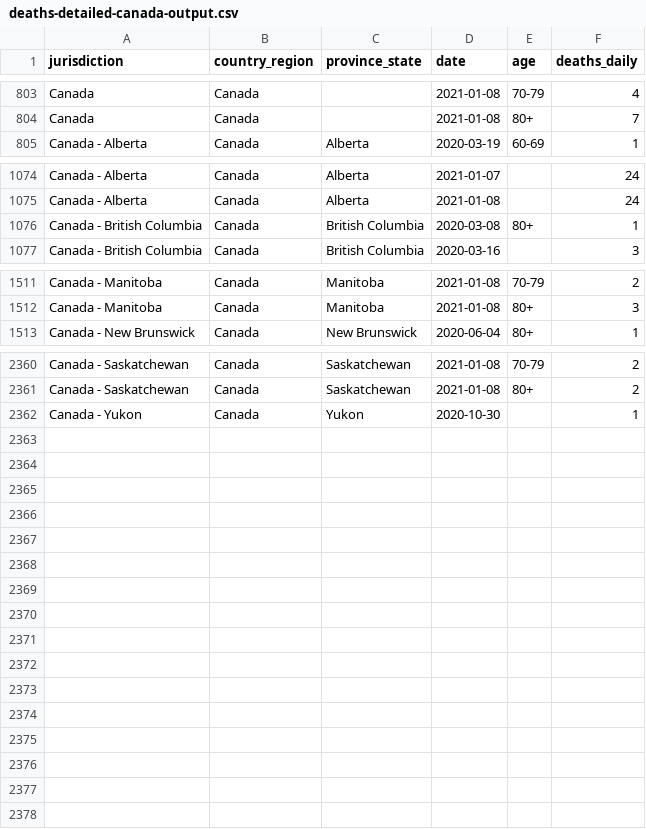
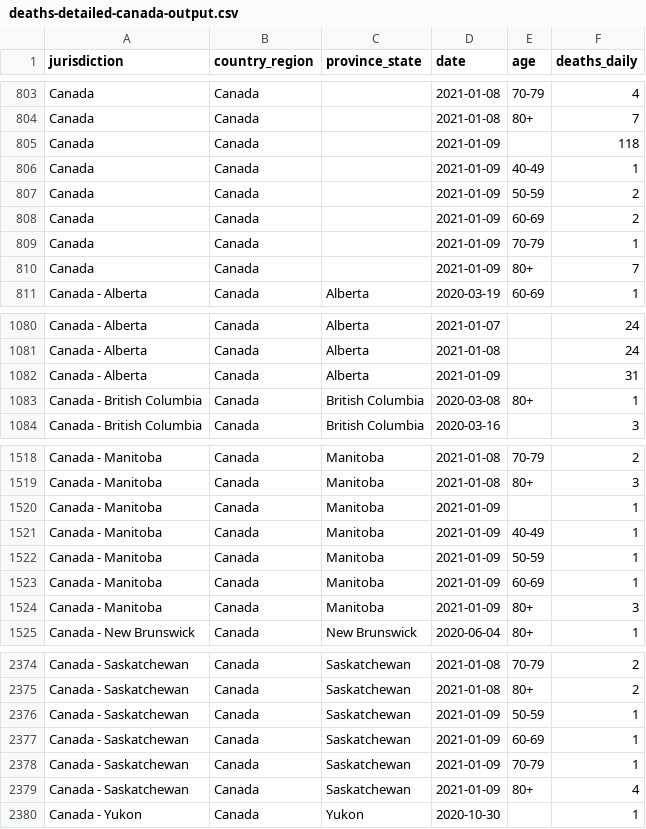
Before and after one commit to ApexRMS/covid19sim, a CSV file: data/deaths-detailed-canada-output.csv, drawn as a sheet; only a part is shown, gaps mark what is left out; the diff covers the shown part only.

```diff
--- a/data/deaths-detailed-canada-output.csv
+++ b/data/deaths-detailed-canada-output.csv
@@ -804,2 +804,8 @@ Canada,Canada,,2021-01-08,70-79,4
 Canada,Canada,,2021-01-08,80+,7
+Canada,Canada,,2021-01-09,,118
+Canada,Canada,,2021-01-09,40-49,1
+Canada,Canada,,2021-01-09,50-59,2
+Canada,Canada,,2021-01-09,60-69,2
+Canada,Canada,,2021-01-09,70-79,1
+Canada,Canada,,2021-01-09,80+,7
 Canada - Alberta,Canada,Alberta,2020-03-19,60-69,1
@@ -1075,2 +1081,3 @@ Canada - Alberta,Canada,Alberta,2021-01-07,,24
 Canada - Alberta,Canada,Alberta,2021-01-08,,24
+Canada - Alberta,Canada,Alberta,2021-01-09,,31
 Canada - British Columbia,Canada,British Columbia,2020-03-08,80+,1
@@ -1512,2 +1519,7 @@ Canada - Manitoba,Canada,Manitoba,2021-01-08,70-79,2
 Canada - Manitoba,Canada,Manitoba,2021-01-08,80+,3
+Canada - Manitoba,Canada,Manitoba,2021-01-09,,1
+Canada - Manitoba,Canada,Manitoba,2021-01-09,40-49,1
+Canada - Manitoba,Canada,Manitoba,2021-01-09,50-59,1
+Canada - Manitoba,Canada,Manitoba,2021-01-09,60-69,1
+Canada - Manitoba,Canada,Manitoba,2021-01-09,80+,3
 Canada - New Brunswick,Canada,New Brunswick,2020-06-04,80+,1
@@ -2361,2 +2375,6 @@ Canada - Saskatchewan,Canada,Saskatchewan,2021-01-08,70-79,2
 Canada - Saskatchewan,Canada,Saskatchewan,2021-01-08,80+,2
+Canada - Saskatchewan,Canada,Saskatchewan,2021-01-09,50-59,1
+Canada - Saskatchewan,Canada,Saskatchewan,2021-01-09,60-69,1
+Canada - Saskatchewan,Canada,Saskatchewan,2021-01-09,70-79,1
+Canada - Saskatchewan,Canada,Saskatchewan,2021-01-09,80+,4
 Canada - Yukon,Canada,Yukon,2020-10-30,,1
```
Also changed, not shown: 2 added rows and 2 edited cells elsewhere in this file, 2 other files.
